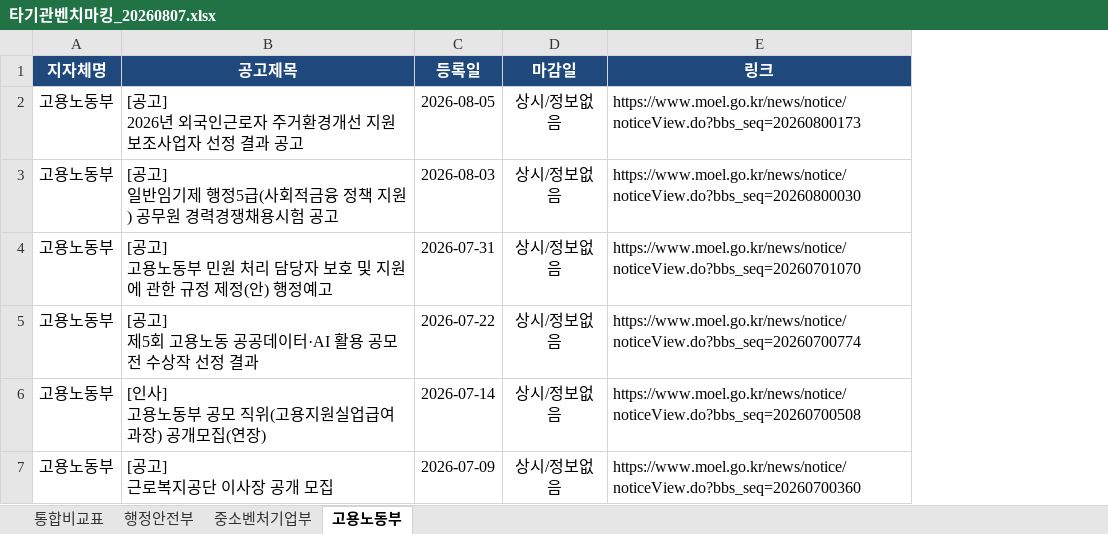
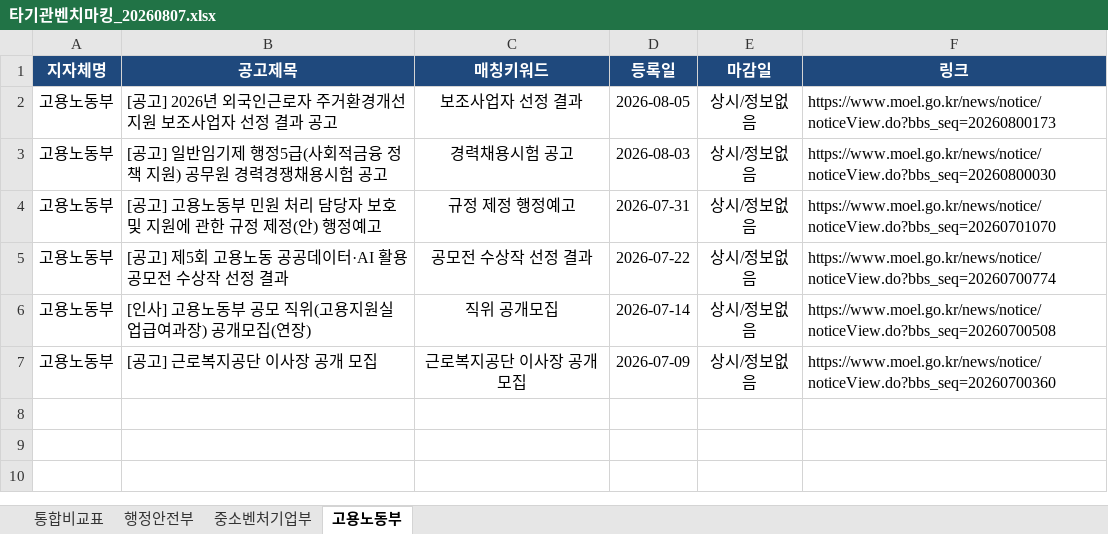
Before and after one commit to totolo12120-lgtm/260807_-, an Excel workbook: 타기관벤치마킹_20260807.xlsx, sheet 고용노동부, drawn as a sheet; values as stored, in another font and other column widths than the file's, no borders; ↵ is a line break in a cell; the diff names each change by its address in the sheet, - before the commit and + after, or states it on an @@ line.

```diff
--- a/타기관벤치마킹_20260807.xlsx (sheet 고용노동부)
+++ b/타기관벤치마킹_20260807.xlsx (sheet 고용노동부)
+column C (매칭키워드), rows 2-7: 보조사업자 선정 결과 | 경력채용시험 공고 | 규정 제정 행정예고 | 공모전 수상작 선정 결과 | 직위 공개모집 | 근로복지공단 이사장 공개 모집
-B2 (공고제목): [공고] ↵ 2026년 외국인근로자 주거환경개선 지원 보조사업자 선정 결과 공고
+B2 (공고제목): [공고] 2026년 외국인근로자 주거환경개선 지원 보조사업자 선정 결과 공고
-B3 (공고제목): [공고] ↵ 일반임기제 행정5급(사회적금융 정책 지원) 공무원 경력경쟁채용시험 공고
+B3 (공고제목): [공고] 일반임기제 행정5급(사회적금융 정책 지원) 공무원 경력경쟁채용시험 공고
-B4 (공고제목): …행정예고
+B4 (공고제목): …행정예고
-B5 (공고제목): [공고] ↵ 제5회 고용노동 공공데이터·AI 활용 공모전 수상작 선정 결과
+B5 (공고제목): [공고] 제5회 고용노동 공공데이터·AI 활용 공모전 수상작 선정 결과
-B6 (공고제목): [인사] ↵ 고용노동부 공모 직위(고용지원실업급여과장) 공개모집(연장)
+B6 (공고제목): [인사] 고용노동부 공모 직위(고용지원실업급여과장) 공개모집(연장)
-B7 (공고제목): [공고] ↵ 근로복지공단 이사장 공개 모집
+B7 (공고제목): [공고] 근로복지공단 이사장 공개 모집
```
Also changed, not shown: sheet 통합비교표, sheet 행정안전부, sheet 중소벤처기업부, 1 other file.
